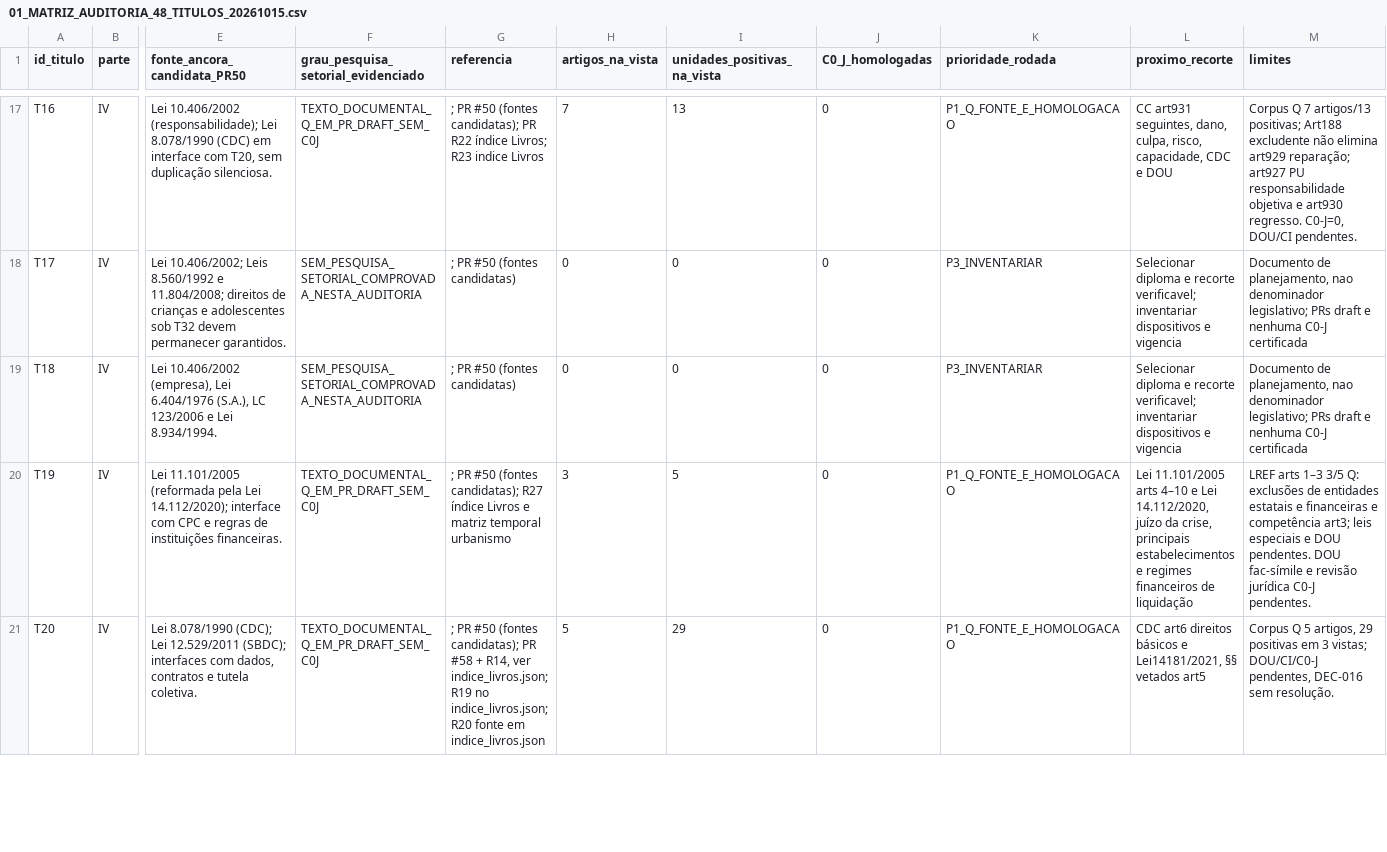
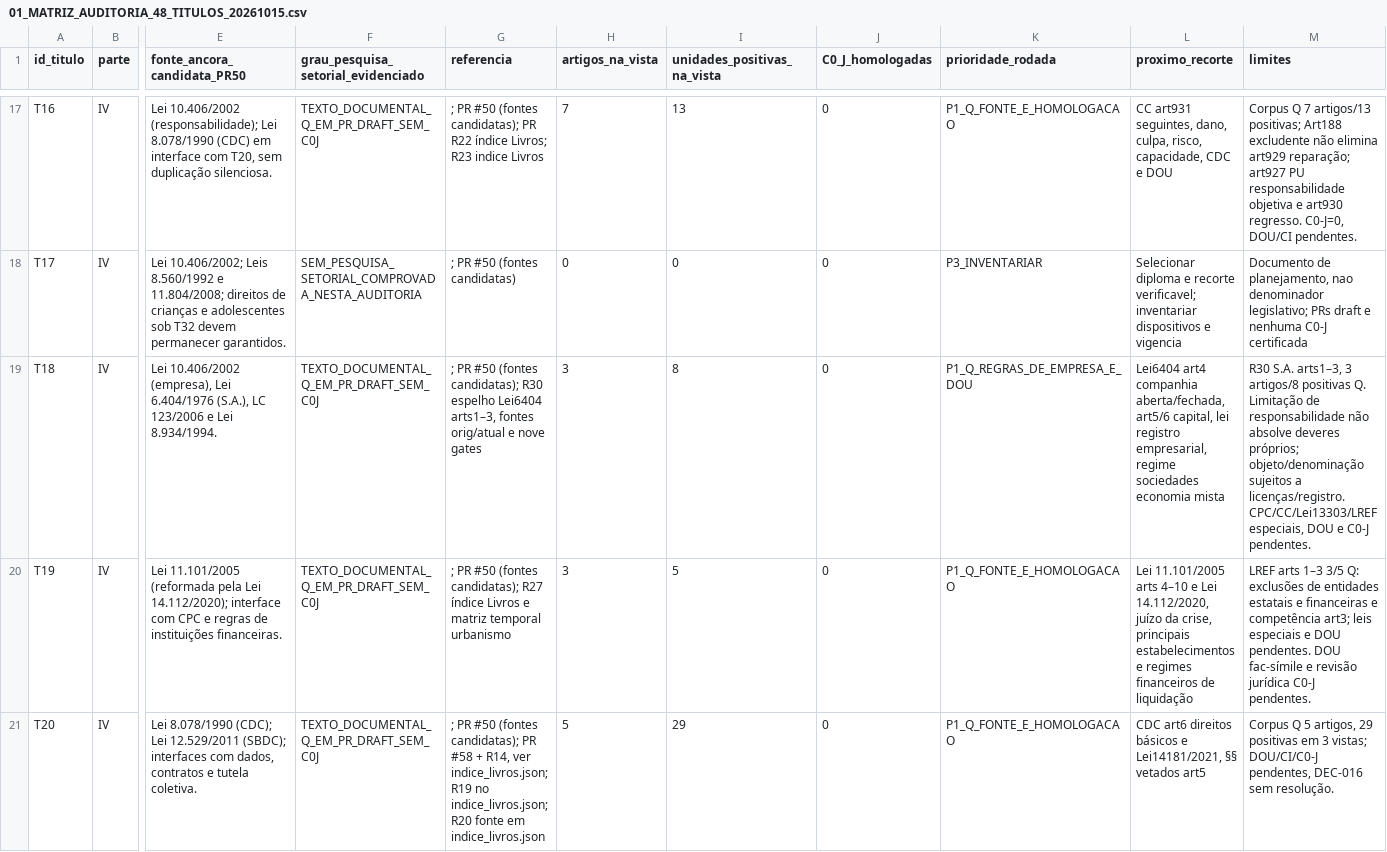
Before and after one commit to raphaelpetta/codigo-legislacao-federal, a CSV file: central/01_MATRIZ_AUDITORIA_48_TITULOS_20261015.csv, drawn as a sheet; only a part is shown, gaps mark what is left out; the diff names each change by its address in the sheet, - before the commit and + after, or states it on an @@ line.

```diff
--- a/central/01_MATRIZ_AUDITORIA_48_TITULOS_20261015.csv
+++ b/central/01_MATRIZ_AUDITORIA_48_TITULOS_20261015.csv
-F19: SEM_PESQUISA_SETORIAL_COMPROVADA_NESTA_AUDITORIA
+F19: TEXTO_DOCUMENTAL_Q_EM_PR_DRAFT_SEM_C0J
-G19 (referencia): …#50 (fontes candidatas)
+G19 (referencia): …#50 (fontes candidatas); R30 espelho Lei6404 arts1–3, fontes orig/atual e nove gates
-H19 (artigos_na_vista): 0
+H19 (artigos_na_vista): 3
-I19 (unidades_positivas_na_vista): 0
+I19 (unidades_positivas_na_vista): 8
-K19 (prioridade_rodada): P3_INVENTARIAR
+K19 (prioridade_rodada): P1_Q_REGRAS_DE_EMPRESA_E_DOU
-L19 (proximo_recorte): Selecionar diploma e recorte verificavel; inventariar dispositivos e vigencia
+L19 (proximo_recorte): Lei6404 art4 companhia aberta/fechada, art5/6 capital, lei registro empresarial, regime sociedades economia mista
-M19 (limites): Documento de planejamento, nao denominador legislativo; PRs draft e nenhuma C0-J certificada
+M19 (limites): R30 S.A. arts1–3, 3 artigos/8 positivas Q. Limitação de responsabilidade não absolve deveres próprios; objeto/denominação sujeitos a licenças/registro. CPC/CC/Lei13303/LREF especiais, DOU e C0-J pendentes.
```
Also changed, not shown: central/FILA_TRABALHO.csv, central/PAINEL_GERADO.csv, 8 other files.
